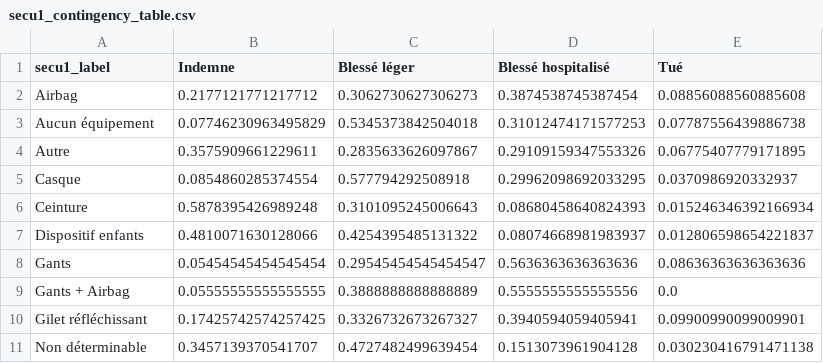
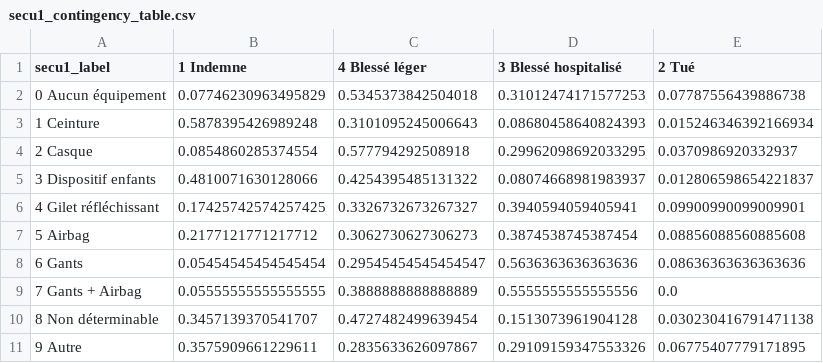
Before and after one commit to miliebalzac/liora_dec25_cds_accidents, a CSV file: FOR_STREAMLIT/DATAVISUALIZATION/secu1_contingency_table.csv, drawn as a sheet.

```diff
--- a/FOR_STREAMLIT/DATAVISUALIZATION/secu1_contingency_table.csv
+++ b/FOR_STREAMLIT/DATAVISUALIZATION/secu1_contingency_table.csv
@@ -1,11 +1,11 @@
-secu1_label;Indemne;Blessé léger;Blessé hospitalisé;Tué
-Airbag;0.2177121771217712;0.3062730627306273;0.3874538745387454;0.08856088560885608
-Aucun équipement;0.07746230963495829;0.5345373842504018;0.31012474171577253;0.07787556439886738
-Autre;0.3575909661229611;0.2835633626097867;0.29109159347553326;0.06775407779171895
-Casque;0.0854860285374554;0.577794292508918;0.29962098692033295;0.0370986920332937
-Ceinture;0.5878395426989248;0.3101095245006643;0.08680458640824393;0.015246346392166934
-Dispositif enfants;0.4810071630128066;0.4254395485131322;0.08074668981983937;0.012806598654221837
-Gants;0.05454545454545454;0.29545454545454547;0.5636363636363636;0.08636363636363636
-Gants + Airbag;0.05555555555555555;0.3888888888888889;0.5555555555555556;0.0
-Gilet réfléchissant;0.17425742574257425;0.3326732673267327;0.3940594059405941;0.09900990099009901
-Non déterminable;0.3457139370541707;0.4727482499639454;0.1513073961904128;0.030230416791471138
+secu1_label;1 Indemne;4 Blessé léger;3 Blessé hospitalisé;2 Tué
+0 Aucun équipement;0.07746230963495829;0.5345373842504018;0.31012474171577253;0.07787556439886738
+1 Ceinture;0.5878395426989248;0.3101095245006643;0.08680458640824393;0.015246346392166934
+2 Casque;0.0854860285374554;0.577794292508918;0.29962098692033295;0.0370986920332937
+3 Dispositif enfants;0.4810071630128066;0.4254395485131322;0.08074668981983937;0.012806598654221837
+4 Gilet réfléchissant;0.17425742574257425;0.3326732673267327;0.3940594059405941;0.09900990099009901
+5 Airbag;0.2177121771217712;0.3062730627306273;0.3874538745387454;0.08856088560885608
+6 Gants;0.05454545454545454;0.29545454545454547;0.5636363636363636;0.08636363636363636
+7 Gants + Airbag;0.05555555555555555;0.3888888888888889;0.5555555555555556;0.0
+8 Non déterminable;0.3457139370541707;0.4727482499639454;0.1513073961904128;0.030230416791471138
+9 Autre;0.3575909661229611;0.2835633626097867;0.29109159347553326;0.06775407779171895
```
Also changed, not shown: FOR_STREAMLIT/DATAVISUALIZATION/atm_contingency_table.csv, FOR_STREAMLIT/DATAVISUALIZATION/catr_contingency_table.csv, 44 other files.
